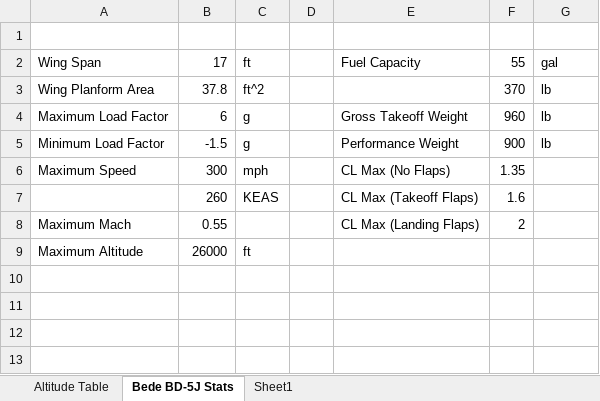
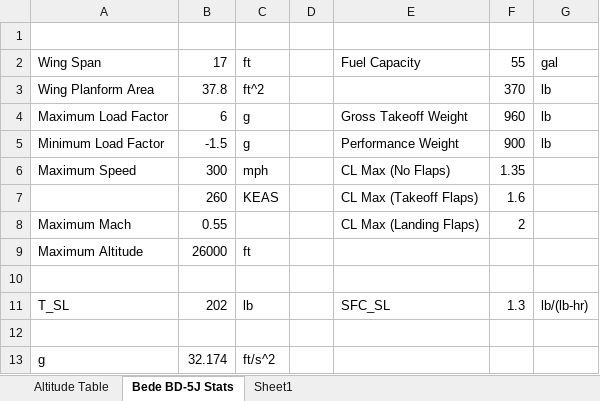
Before and after one commit to kavourbm/Performance-Design, an Excel workbook: HW Template Sheet.xlsm, sheet Bede BD-5J Stats, drawn as a sheet; values as stored, in another font and other column widths than the file's, no borders; the diff names each change by its address in the sheet, - before the commit and + after, or states it on an @@ line.

```diff
--- a/HW Template Sheet.xlsm (sheet Bede BD-5J Stats)
+++ b/HW Template Sheet.xlsm (sheet Bede BD-5J Stats)
+row 10: (empty)
+row 11: T_SL | 202 | lb |  | SFC_SL | 1.3 | lb/(lb-hr)
+row 12: (empty)
+row 13: g | 32.174 | ft/s^2
```
Also changed, not shown: 3 other files.
